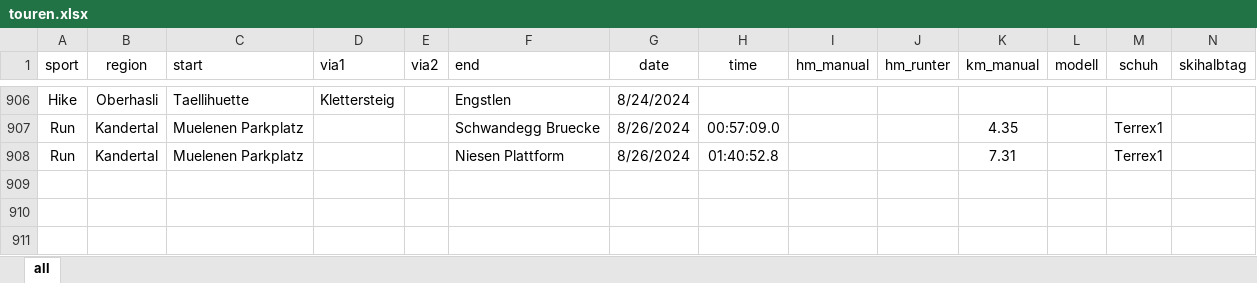
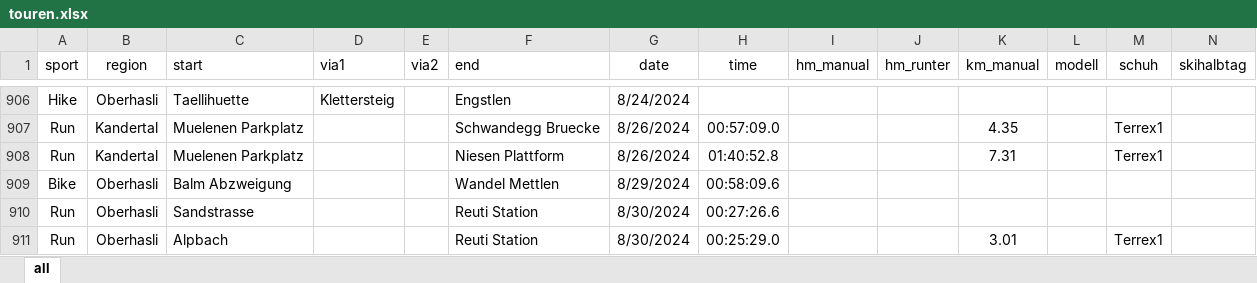
Before and after one commit to rufi77/running, an Excel workbook: data/touren.xlsx, sheet all, drawn as a sheet; only a part is shown, gaps mark what is left out; values as stored, in another font and other column widths than the file's, no borders; conditional formats not drawn; rows hold the shown columns only; the diff names each change by its address in the sheet, - before the commit and + after, or states it on an @@ line.

```diff
--- a/data/touren.xlsx (sheet all)
+++ b/data/touren.xlsx (sheet all)
+row 909: Bike | Oberhasli | Balm Abzweigung |  |  | Wandel Mettlen | 8/29/2024 | 00:58:09.6
+row 910: Run | Oberhasli | Sandstrasse |  |  | Reuti Station | 8/30/2024 | 00:27:26.6
+row 911: Run | Oberhasli | Alpbach |  |  | Reuti Station | 8/30/2024 | 00:25:29.0 |  |  | 3.01 |  | Terrex1
```
Also changed, not shown: 9 other files.
